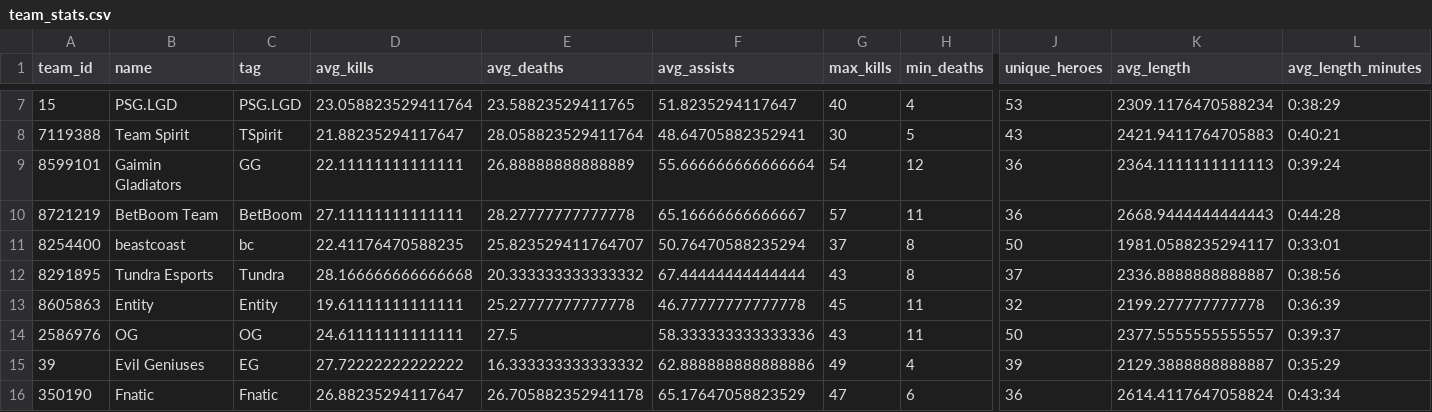
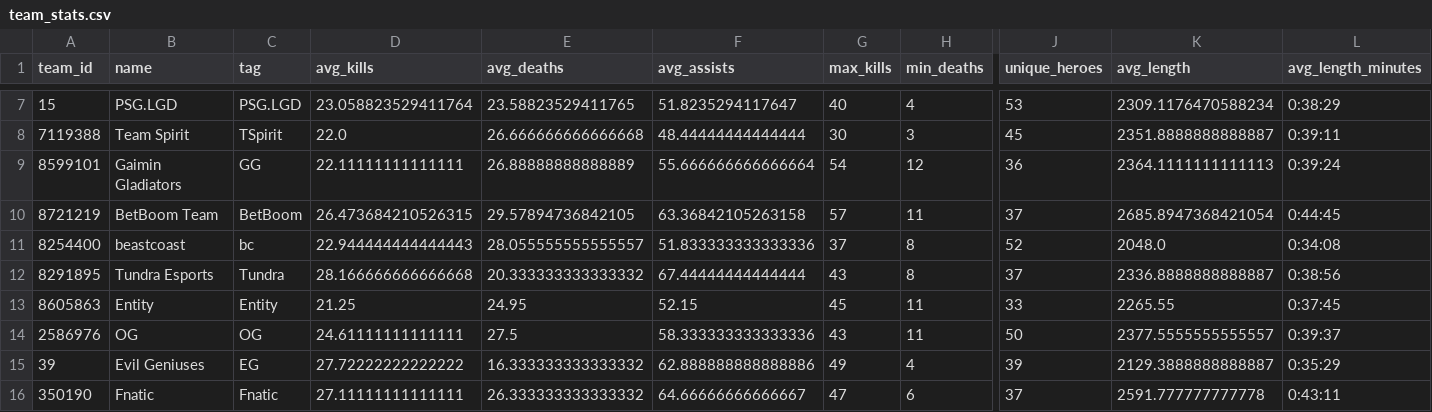
Before and after one commit to jerardalcao/ti11-predictions-tracker, a CSV file: stats/team_stats.csv, drawn as a sheet; only a part is shown, gaps mark what is left out; the diff covers the shown part only; the diff names each change by its address in the sheet, - before the commit and + after, or states it on an @@ line.

```diff
--- a/stats/team_stats.csv
+++ b/stats/team_stats.csv
-D8 (avg_kills): 21.88235294117647
+D8 (avg_kills): 22.0
-E8 (avg_deaths): 28.058823529411764
+E8 (avg_deaths): 26.666666666666668
-F8 (avg_assists): 48.64705882352941
+F8 (avg_assists): 48.44444444444444
-H8 (min_deaths): 5
+H8 (min_deaths): 3
-J8 (unique_heroes): 43
+J8 (unique_heroes): 45
-K8 (avg_length): 2421.9411764705883
+K8 (avg_length): 2351.8888888888887
-L8 (avg_length_minutes): 0:40:21
+L8 (avg_length_minutes): 0:39:11
-D10 (avg_kills): 27.11111111111111
+D10 (avg_kills): 26.473684210526315
-E10 (avg_deaths): 28.27777777777778
+E10 (avg_deaths): 29.57894736842105
-F10 (avg_assists): 65.16666666666667
+F10 (avg_assists): 63.36842105263158
-J10 (unique_heroes): 36
+J10 (unique_heroes): 37
-K10 (avg_length): 2668.9444444444443
+K10 (avg_length): 2685.8947368421054
-L10 (avg_length_minutes): 0:44:28
+L10 (avg_length_minutes): 0:44:45
-D11 (avg_kills): 22.41176470588235
+D11 (avg_kills): 22.944444444444443
-E11 (avg_deaths): 25.823529411764707
+E11 (avg_deaths): 28.055555555555557
-F11 (avg_assists): 50.76470588235294
+F11 (avg_assists): 51.833333333333336
-J11 (unique_heroes): 50
+J11 (unique_heroes): 52
-K11 (avg_length): 1981.0588235294117
+K11 (avg_length): 2048.0
-L11 (avg_length_minutes): 0:33:01
+L11 (avg_length_minutes): 0:34:08
-D13 (avg_kills): 19.61111111111111
+D13 (avg_kills): 21.25
-E13 (avg_deaths): 25.27777777777778
+E13 (avg_deaths): 24.95
-F13 (avg_assists): 46.77777777777778
+F13 (avg_assists): 52.15
-J13 (unique_heroes): 32
+J13 (unique_heroes): 33
-K13 (avg_length): 2199.277777777778
+K13 (avg_length): 2265.55
-L13 (avg_length_minutes): 0:36:39
+L13 (avg_length_minutes): 0:37:45
-D16 (avg_kills): 26.88235294117647
+D16 (avg_kills): 27.11111111111111
-E16 (avg_deaths): 26.705882352941178
+E16 (avg_deaths): 26.333333333333332
-F16 (avg_assists): 65.17647058823529
+F16 (avg_assists): 64.66666666666667
-J16 (unique_heroes): 36
+J16 (unique_heroes): 37
-K16 (avg_length): 2614.4117647058824
+K16 (avg_length): 2591.777777777778
-L16 (avg_length_minutes): 0:43:34
+L16 (avg_length_minutes): 0:43:11
```
Also changed, not shown: 45 edited cells elsewhere in this file, stats/game_head_stats.csv, stats/game_player_stats.csv, 20 other files.
